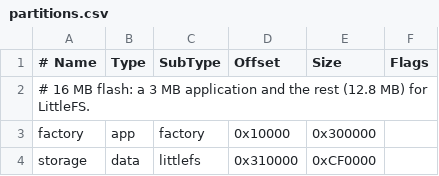
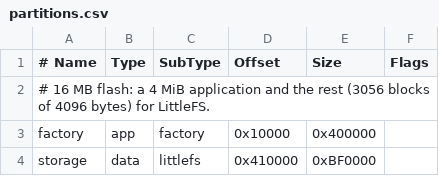
Before and after one commit to xila-project/platforms, a CSV file: examples/boards/wt32-sc01-plus/partitions.csv, drawn as a sheet.

Commit message:
feat(wt32-sc01-plus): expand the factory partition to 4 MiB

```diff
--- a/examples/boards/wt32-sc01-plus/partitions.csv
+++ b/examples/boards/wt32-sc01-plus/partitions.csv
@@ -1,4 +1,4 @@
 # Name, Type, SubType, Offset, Size, Flags
-# 16 MB flash: a 3 MB application and the rest (12.8 MB) for LittleFS.
-factory, app, factory, 0x10000, 0x300000,
-storage, data, littlefs, 0x310000, 0xCF0000,
+# 16 MB flash: a 4 MiB application and the rest (3056 blocks of 4096 bytes) for LittleFS.
+factory, app, factory, 0x10000, 0x400000,
+storage, data, littlefs, 0x410000, 0xBF0000,
```
Also changed, not shown: 1 other file.
